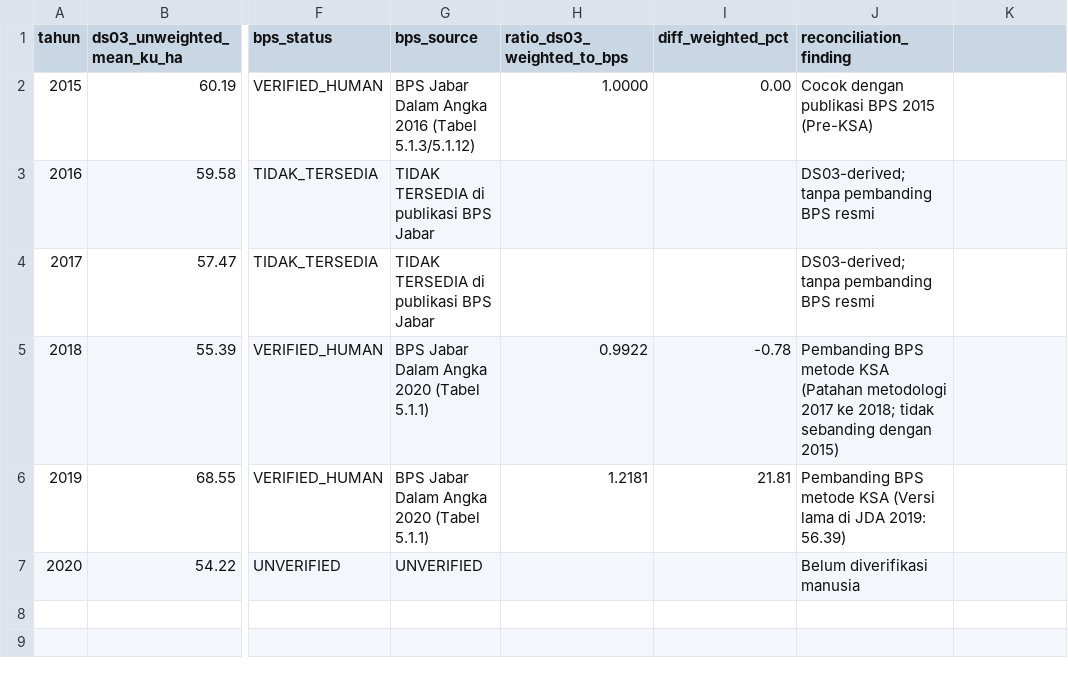
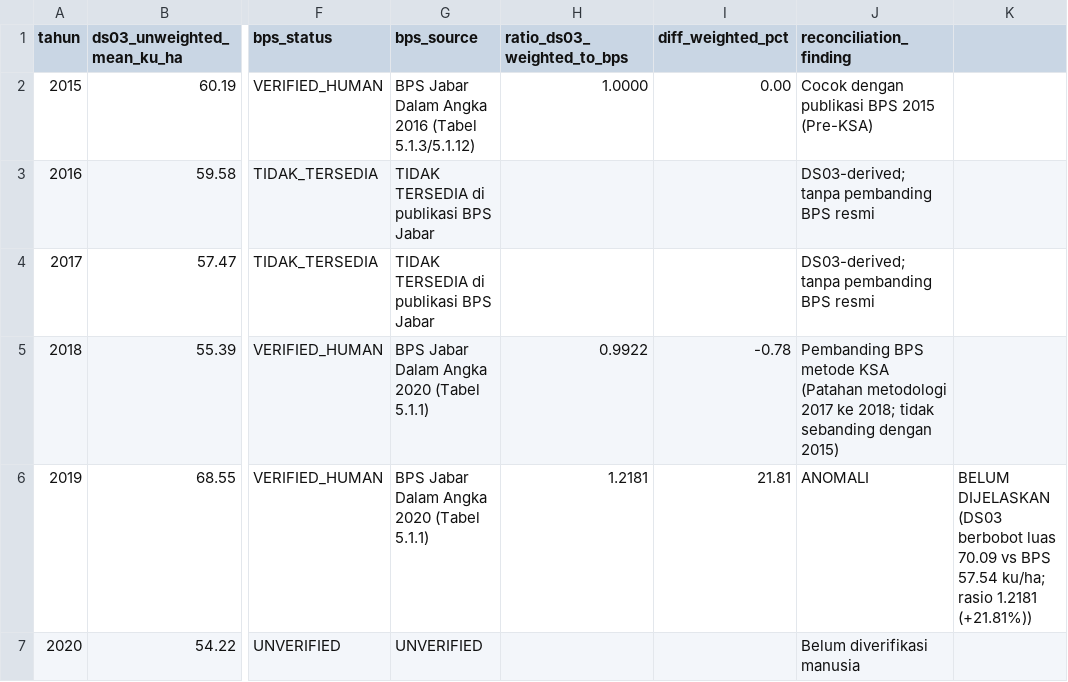
Before and after one commit to fathirrizkifadillah/research_taniadapt, a CSV file: reports/dataset_audit/b1_rice_reconciliation_v2.csv, drawn as a sheet; only a part is shown, gaps mark what is left out; the diff names each change by its address in the sheet, - before the commit and + after, or states it on an @@ line.

```diff
--- a/reports/dataset_audit/b1_rice_reconciliation_v2.csv
+++ b/reports/dataset_audit/b1_rice_reconciliation_v2.csv
-J6 (reconciliation_finding): Pembanding BPS metode KSA (Versi lama di JDA 2019: 56.39)
+J6 (reconciliation_finding): ANOMALI
-K6: (empty)
+K6: BELUM DIJELASKAN (DS03 berbobot luas 70.09 vs BPS 57.54 ku/ha; rasio 1.2181 (+21.81%))
```
Also changed, not shown: reports/dataset_audit/bps_manual_input.csv, 19 other files.
